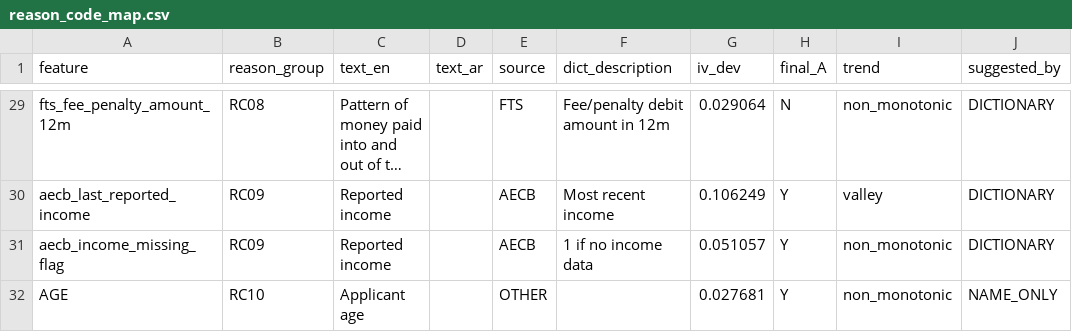
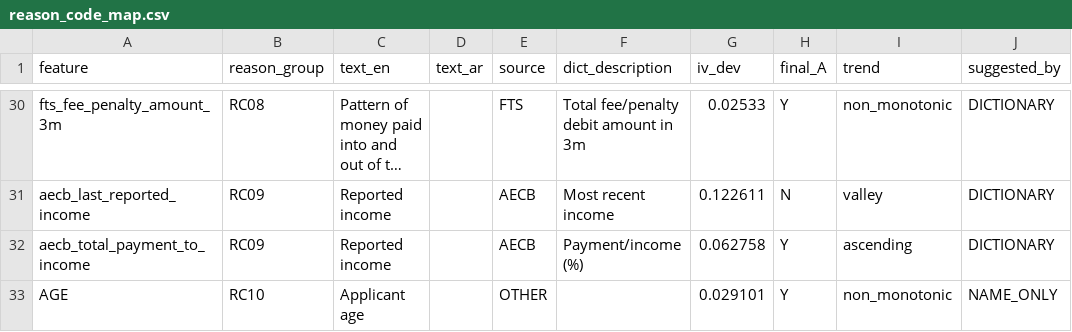
Before and after one commit to zhengzhu-rakbank/credit_card_application_playground, a CSV file: config/reason_code_map.csv, drawn as a sheet; only a part is shown, gaps mark what is left out; long unchanged cells end in …; addresses are those after the commit; the diff covers the shown part only; the diff names each change by its address in the sheet, - before the commit and + after, or states it on an @@ line.

```diff
--- a/config/reason_code_map.csv
+++ b/config/reason_code_map.csv
-A30 (feature): fts_fee_penalty_amount_12m
+A30 (feature): fts_fee_penalty_amount_3m
-F30 (dict_description): Fee/penalty debit amount in 12m
+F30 (dict_description): Total fee/penalty debit amount in 3m
-G30 (iv_dev): 0.029064
+G30 (iv_dev): 0.02533
-H30 (final_A): N
+H30 (final_A): Y
-G31 (iv_dev): 0.106249
+G31 (iv_dev): 0.122611
-H31 (final_A): Y
+H31 (final_A): N
-A32 (feature): aecb_income_missing_flag
+A32 (feature): aecb_total_payment_to_income
-F32 (dict_description): 1 if no income data
+F32 (dict_description): Payment/income (%)
-G32 (iv_dev): 0.051057
+G32 (iv_dev): 0.062758
-I32 (trend): non_monotonic
+I32 (trend): ascending
-G33 (iv_dev): 0.027681
+G33 (iv_dev): 0.029101
```
Also changed, not shown: 2 added rows, 1 removed row and 30 edited cells elsewhere in this file, config/aecb_features dict.csv, config/feature_dict.csv, 15 other files.
